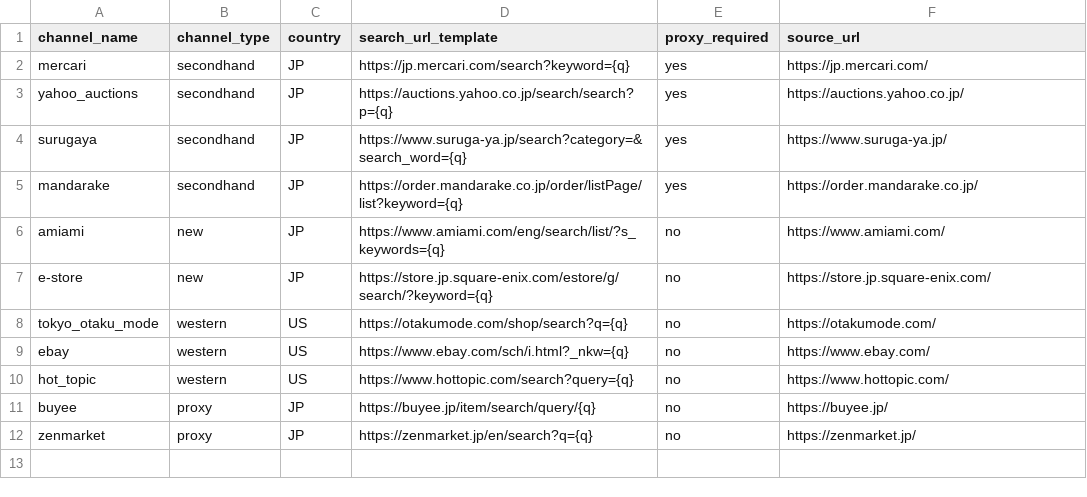
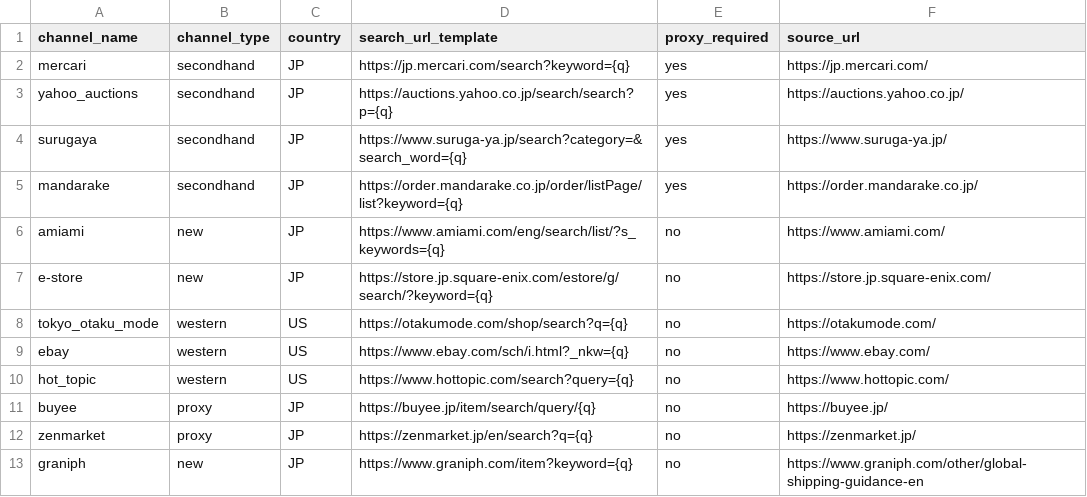
Before and after one commit to marleyhereicome-cpu/kh-merch-graph, a CSV file: data/channels.csv, drawn as a sheet; the diff names each change by its address in the sheet, - before the commit and + after, or states it on an @@ line.

Commit message:
Update channels.csv

```diff
--- a/data/channels.csv
+++ b/data/channels.csv
+row 13: graniph | new | JP | https://www.graniph.com/item?keyword={q} | no | https://www.graniph.com/other/global-shipping-guidance-en
```
